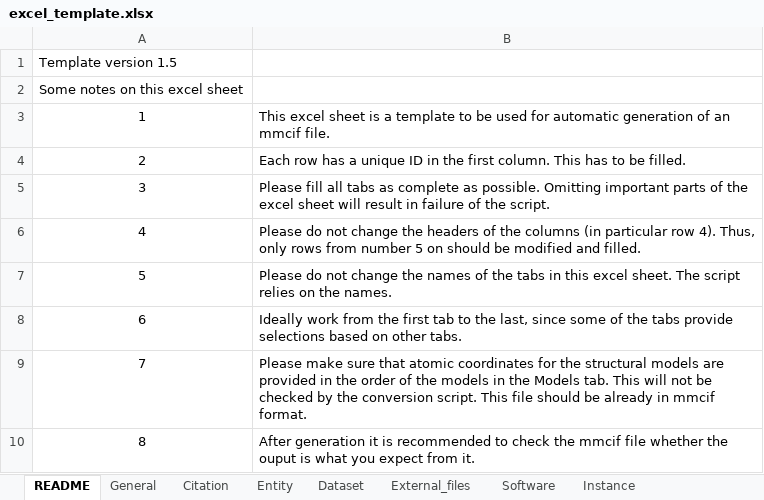
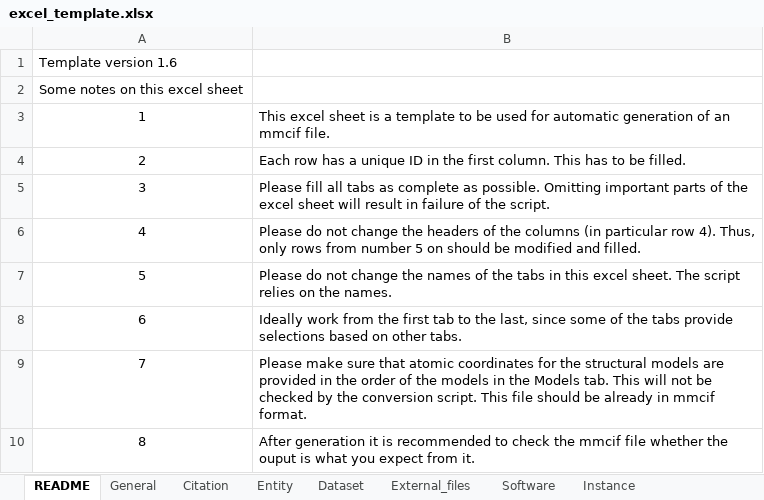
Before and after one commit to CAHanke/flr2mmcif, an Excel workbook: excel_template.xlsx, sheet README, drawn as a sheet; values as stored, in another font and other column widths than the file's, no borders; the diff names each change by its address in the sheet, - before the commit and + after, or states it on an @@ line.

```diff
--- a/excel_template.xlsx (sheet README)
+++ b/excel_template.xlsx (sheet README)
-A1: Template version 1.5
+A1: Template version 1.6
```
Also changed, not shown: sheet Multi-state modeling, hidden cells, example/excel_example.xlsx, 1 other file.
